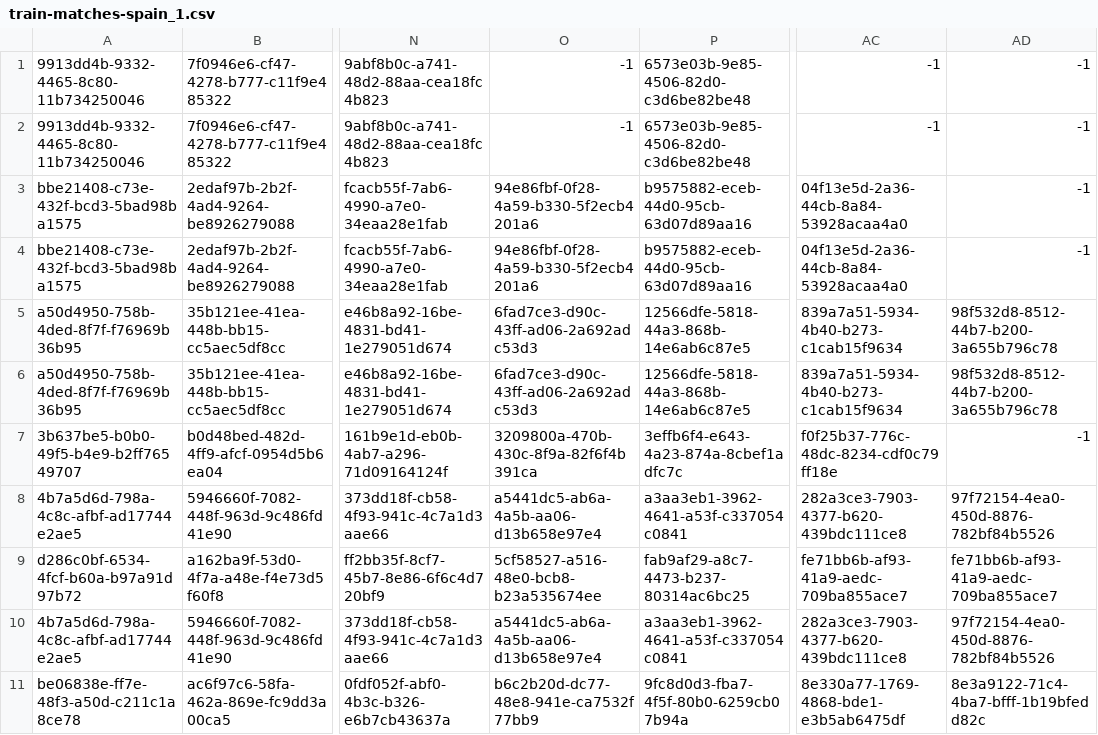
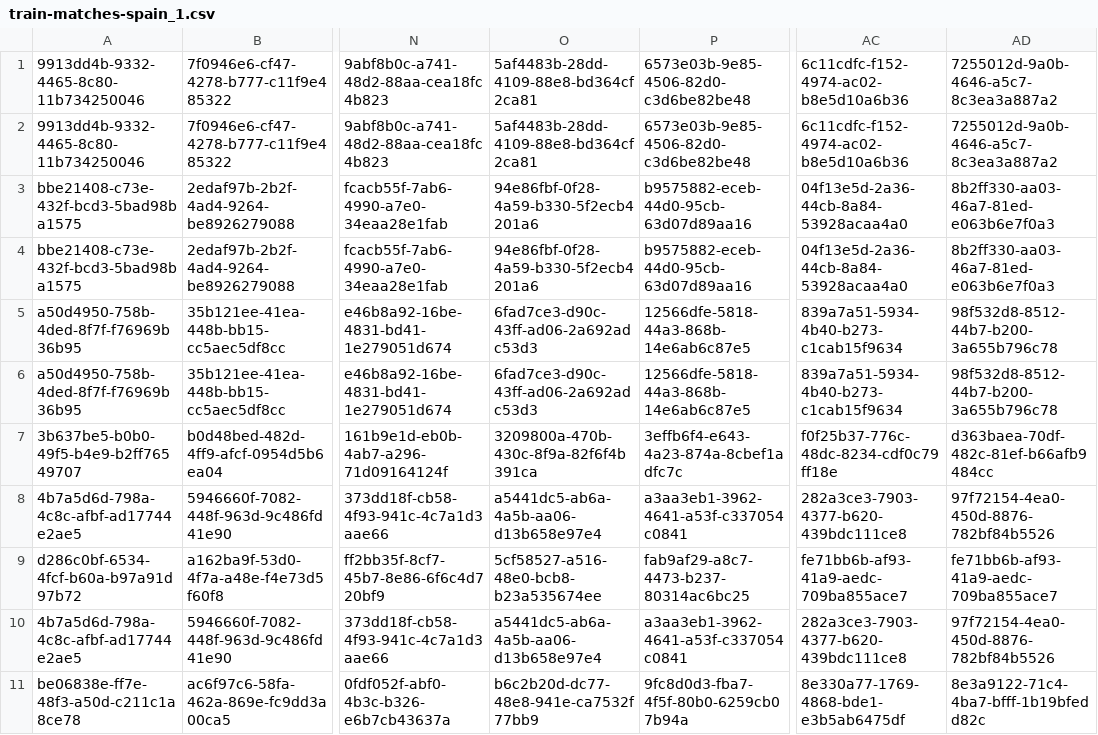
Before and after one commit to timoj58/predictor-ml-player, a CSV file: res/train-matches-spain_1.csv, drawn as a sheet; only a part is shown, gaps mark what is left out; the diff covers the shown part only; the diff names each change by its address in the sheet, - before the commit and + after, or states it on an @@ line.

```diff
--- a/res/train-matches-spain_1.csv
+++ b/res/train-matches-spain_1.csv
-O1:O2: -1
+O1:O2: 5af4483b-28dd-4109-88e8-bd364cf2ca81
-AC1:AC2: -1
+AC1:AC2: 6c11cdfc-f152-4974-ac02-b8e5d10a6b36
-AD1:AD2: -1
+AD1:AD2: 7255012d-9a0b-4646-a5c7-8c3ea3a887a2
-AD3:AD4: -1
+AD3:AD4: 8b2ff330-aa03-46a7-81ed-e063b6e7f0a3
-AD7: -1
+AD7: d363baea-70df-482c-81ef-b66afb9484cc
```
Also changed, not shown: 33 edited cells elsewhere in this file, res/train-player-to-score.csv, 11 other files.
